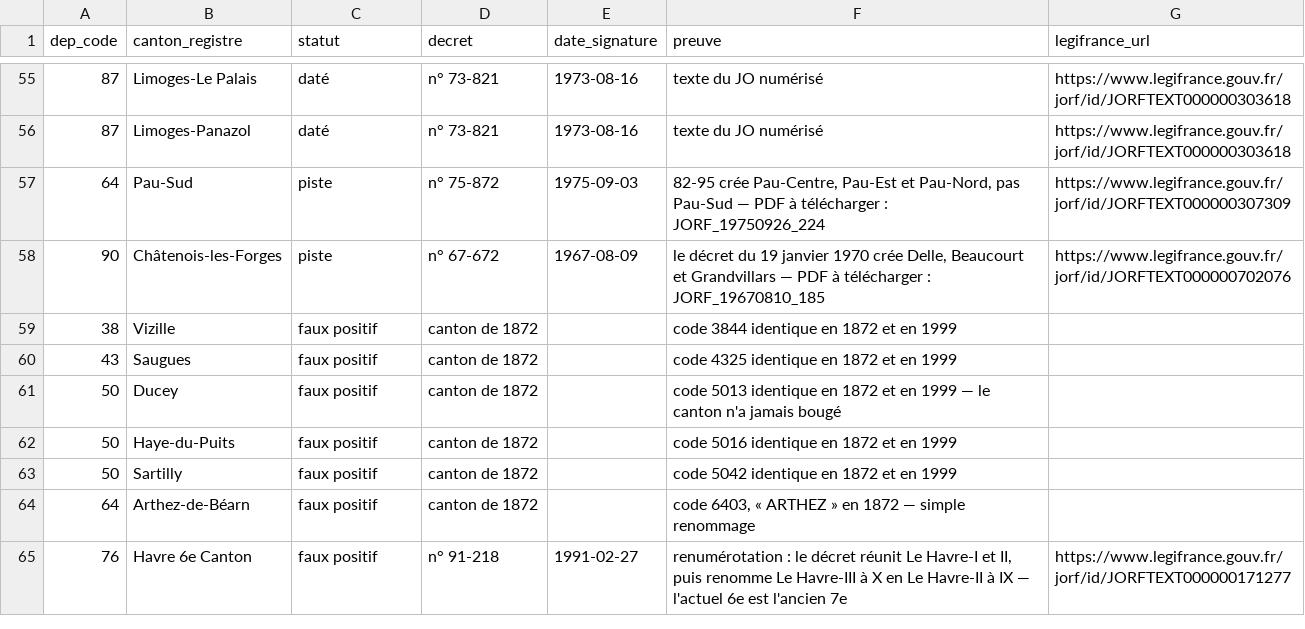
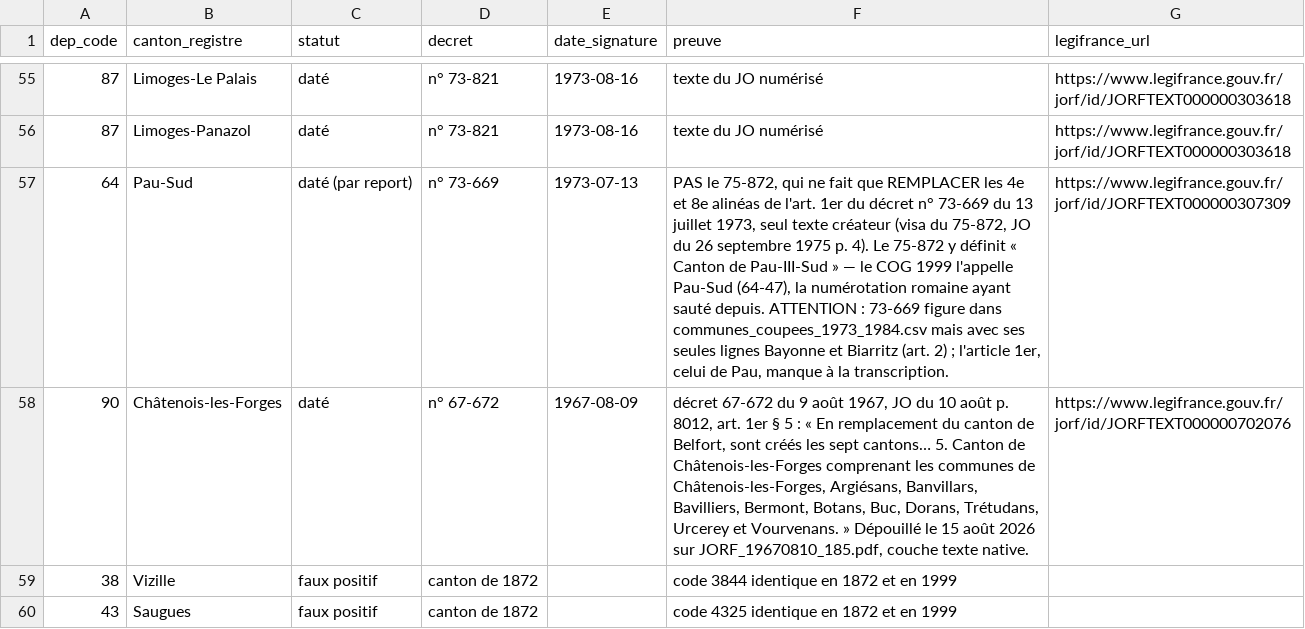
Before and after one commit to adrdufour/histgis-fr, a CSV file: cantons/cantons_post1986_datation.csv, drawn as a sheet; only a part is shown, gaps mark what is left out; the shorter side is filled out with more unchanged rows; the diff names each change by its address in the sheet, - before the commit and + after, or states it on an @@ line.

Commit message:
Les deux dernières pistes de datation cantonale sont closes
Châtenois-les-Forges (90) : créé par le décret 67-672 du 9 août 1967, qui
remplace le canton de Belfort par sept cantons. Composition complète relevée,
onze communes appariées.

Trétudans (90097) et Vourvenans (90106) ne sont pas des fautes d'OCR mais deux
communes réelles, fusionnées dans Trévenans le 1er juillet 1972 — cinq ans
après le décret. Les « corriger » par ressemblance aurait remplacé le fait par
son successeur. Même leçon que Campet et Louzac ce matin.

Pau-Sud (64) : le 75-872 ne crée rien, il remplace deux alinéas du décret
73-669 du 13 juillet 1973. Le canton s'y nomme Pau-III-Sud ; le COG 1999 dit
Pau-Sud, la numérotation romaine ayant sauté. Cinquième déguisement après le
changement de département, le silence, le renommage et la renumérotation.

Et le point qui coûte : 73-669 était DÉJÀ dans communes_coupees_1973_1984.csv,
mais avec ses seules lignes Bayonne et Biarritz — l'article 1er, celui de Pau,
manque à la transcription. Le fichier n'est donc pas complet article par
article, et toute mesure de couverture fondée sur le nombre de décrets présents
surestime la couverture réelle.

```diff
--- a/cantons/cantons_post1986_datation.csv
+++ b/cantons/cantons_post1986_datation.csv
-C57 (statut): piste
+C57 (statut): daté (par report)
-D57 (decret): n° 75-872
+D57 (decret): n° 73-669
-E57 (date_signature): 1975-09-03
+E57 (date_signature): 1973-07-13
-F57 (preuve): 82-95 crée Pau-Centre, Pau-Est et Pau-Nord, pas Pau-Sud — PDF à télécharger : JORF_19750926_224
+F57 (preuve): PAS le 75-872, qui ne fait que REMPLACER les 4e et 8e alinéas de l'art. 1er du décret n° 73-669 du 13 juillet 1973, seul texte créateur (visa du 75-872, JO du 26 septembre 1975 p. 4). Le 75-872 y définit « Canton de Pau-III-Sud » — le COG 1999 l'appelle Pau-Sud (64-47), la numérotation romaine ayant sauté depuis. ATTENTION : 73-669 figure dans communes_coupees_1973_1984.csv mais avec ses seules lignes Bayonne et Biarritz (art. 2) ; l'article 1er, celui de Pau, manque à la transcription.
-C58 (statut): piste
+C58 (statut): daté
-F58 (preuve): le décret du 19 janvier 1970 crée Delle, Beaucourt et Grandvillars — PDF à télécharger : JORF_19670810_185
+F58 (preuve): décret 67-672 du 9 août 1967, JO du 10 août p. 8012, art. 1er § 5 : « En remplacement du canton de Belfort, sont créés les sept cantons… 5. Canton de Châtenois-les-Forges comprenant les communes de Châtenois-les-Forges, Argiésans, Banvillars, Bavilliers, Bermont, Botans, Buc, Dorans, Trétudans, Urcerey et Vourvenans. » Dépouillé le 15 août 2026 sur JORF_19670810_185.pdf, couche texte native.
```
Also changed, not shown: 1 other file.
